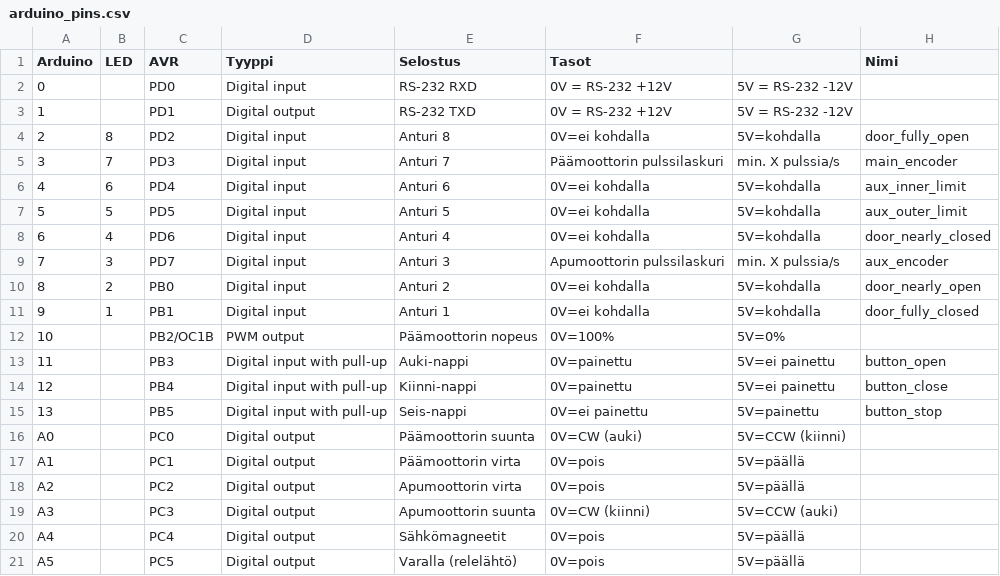
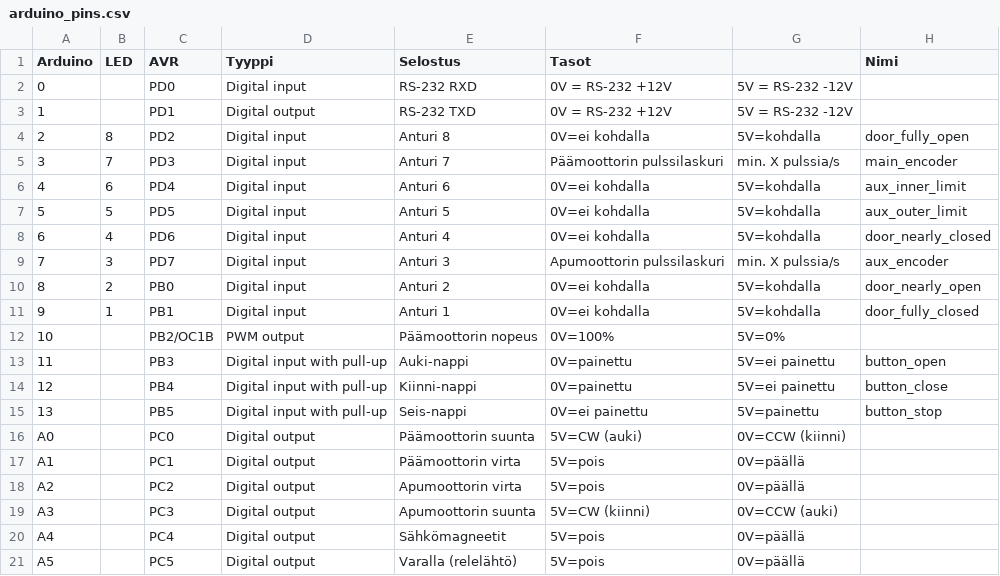
Before and after one commit to plzz/ovisysteemi, a CSV file: arduino_pins.csv, drawn as a sheet.

```diff
--- a/arduino_pins.csv
+++ b/arduino_pins.csv
@@ -15,7 +15,7 @@ Arduino,LED,AVR,Tyyppi,Selostus,Tasot,,Nimi
 13,,PB5,Digital input with pull-up,Seis-nappi,0V=ei painettu,5V=painettu,button_stop
-A0,,PC0,Digital output,Päämoottorin suunta,0V=CW (auki),5V=CCW (kiinni),
-A1,,PC1,Digital output,Päämoottorin virta,0V=pois,5V=päällä,
-A2,,PC2,Digital output,Apumoottorin virta,0V=pois,5V=päällä,
-A3,,PC3,Digital output,Apumoottorin suunta,0V=CW (kiinni),5V=CCW (auki),
-A4,,PC4,Digital output,Sähkömagneetit,0V=pois,5V=päällä,
-A5,,PC5,Digital output,Varalla (relelähtö),0V=pois,5V=päällä,
+A0,,PC0,Digital output,Päämoottorin suunta,5V=CW (auki),0V=CCW (kiinni),
+A1,,PC1,Digital output,Päämoottorin virta,5V=pois,0V=päällä,
+A2,,PC2,Digital output,Apumoottorin virta,5V=pois,0V=päällä,
+A3,,PC3,Digital output,Apumoottorin suunta,5V=CW (kiinni),0V=CCW (auki),
+A4,,PC4,Digital output,Sähkömagneetit,5V=pois,0V=päällä,
+A5,,PC5,Digital output,Varalla (relelähtö),5V=pois,0V=päällä,
```
Also changed, not shown: 1 other file.
